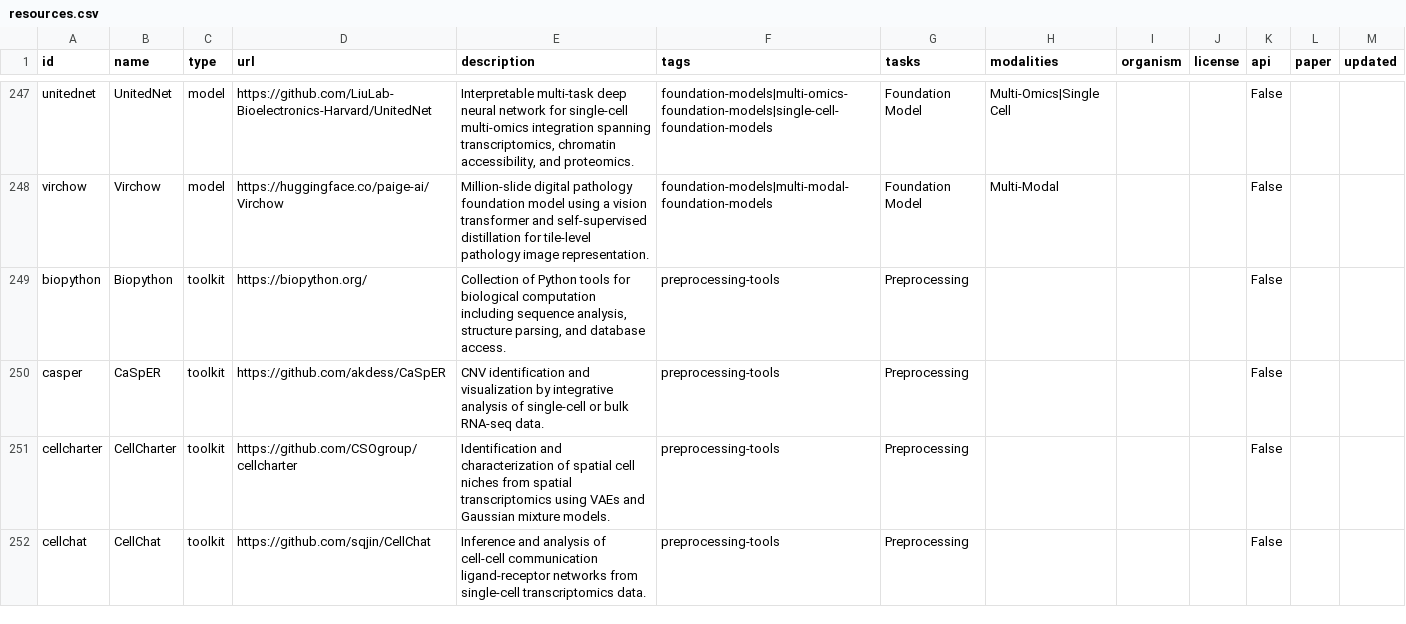
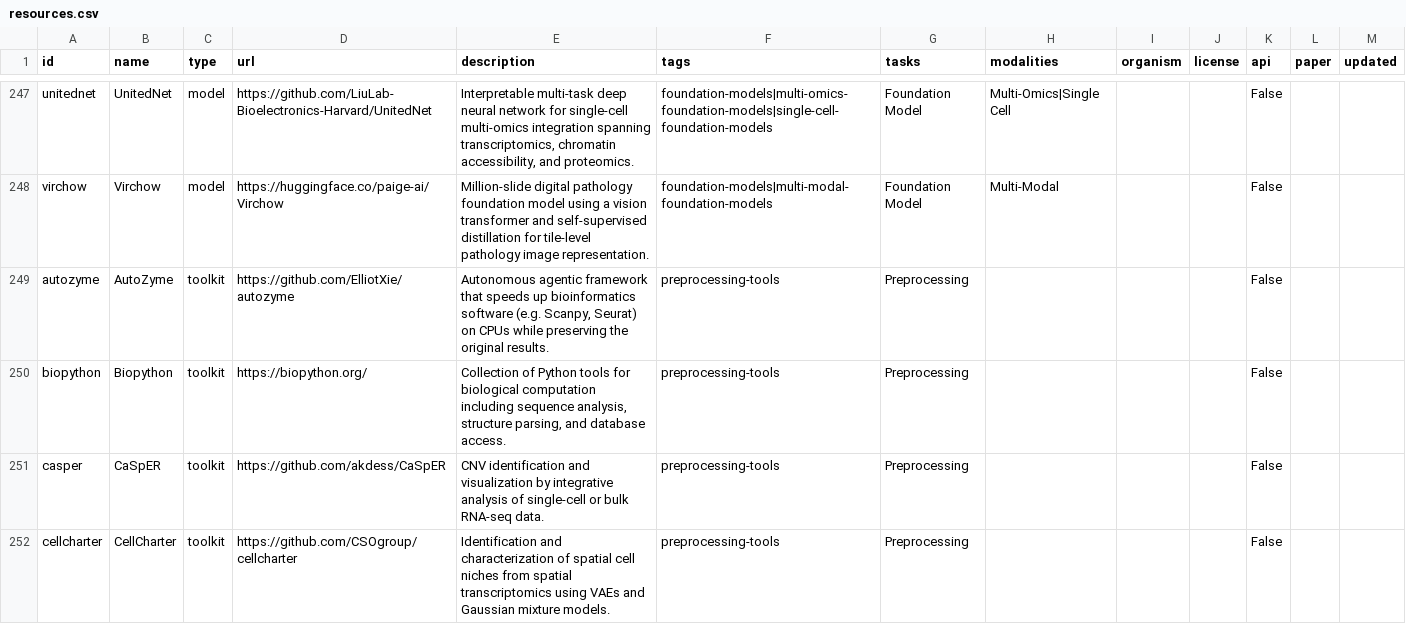
Before and after one commit to inoue0426/awesome-computational-biology, a CSV file: data/resources.csv, drawn as a sheet; only a part is shown, gaps mark what is left out; the shorter side is filled out with more unchanged rows.

```diff
--- a/data/resources.csv
+++ b/data/resources.csv
@@ -248,2 +248,3 @@ unitednet,UnitedNet,model,https://github.com/LiuLab-Bioelectronics-Harvard/Unite
 virchow,Virchow,model,https://huggingface.co/paige-ai/Virchow,Million-slide digital pathology foundation model using a vision transformer and self-supervised distillation for tile-level pathology image representation.,foundation-models|multi-modal-foundation-models,Foundation Model,Multi-Modal,,,False,,
+autozyme,AutoZyme,toolkit,https://github.com/ElliotXie/autozyme,"Autonomous agentic framework that speeds up bioinformatics software (e.g. Scanpy, Seurat) on CPUs while preserving the original results.",preprocessing-tools,Preprocessing,,,,False,,
 biopython,Biopython,toolkit,https://biopython.org/,"Collection of Python tools for biological computation including sequence analysis, structure parsing, and database access.",preprocessing-tools,Preprocessing,,,,False,,
```
Also changed, not shown: 3 other files.
